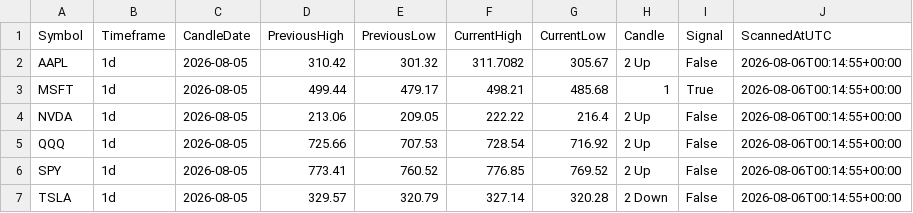
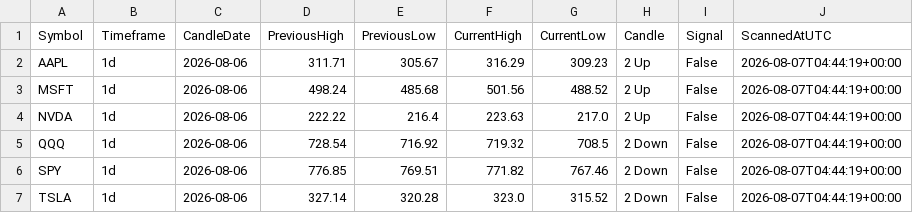
Before and after one commit to fazewalty/candle-scanner, a CSV file: current_scan.csv, drawn as a sheet.

```diff
--- a/current_scan.csv
+++ b/current_scan.csv
@@ -1,7 +1,7 @@
 Symbol,Timeframe,CandleDate,PreviousHigh,PreviousLow,CurrentHigh,CurrentLow,Candle,Signal,ScannedAtUTC
-AAPL,1d,2026-08-05,310.42,301.32,311.7082,305.67,2 Up,False,2026-08-06T00:14:55+00:00
-MSFT,1d,2026-08-05,499.44,479.17,498.21,485.68,1,True,2026-08-06T00:14:55+00:00
-NVDA,1d,2026-08-05,213.06,209.05,222.22,216.4,2 Up,False,2026-08-06T00:14:55+00:00
-QQQ,1d,2026-08-05,725.66,707.53,728.54,716.92,2 Up,False,2026-08-06T00:14:55+00:00
-SPY,1d,2026-08-05,773.41,760.52,776.85,769.52,2 Up,False,2026-08-06T00:14:55+00:00
-TSLA,1d,2026-08-05,329.57,320.79,327.14,320.28,2 Down,False,2026-08-06T00:14:55+00:00
+AAPL,1d,2026-08-06,311.71,305.67,316.29,309.23,2 Up,False,2026-08-07T04:44:19+00:00
+MSFT,1d,2026-08-06,498.24,485.68,501.56,488.52,2 Up,False,2026-08-07T04:44:19+00:00
+NVDA,1d,2026-08-06,222.22,216.4,223.63,217.0,2 Up,False,2026-08-07T04:44:19+00:00
+QQQ,1d,2026-08-06,728.54,716.92,719.32,708.5,2 Down,False,2026-08-07T04:44:19+00:00
+SPY,1d,2026-08-06,776.85,769.51,771.82,767.46,2 Down,False,2026-08-07T04:44:19+00:00
+TSLA,1d,2026-08-06,327.14,320.28,323.0,315.52,2 Down,False,2026-08-07T04:44:19+00:00
```
Also changed, not shown: scan_history.csv.
